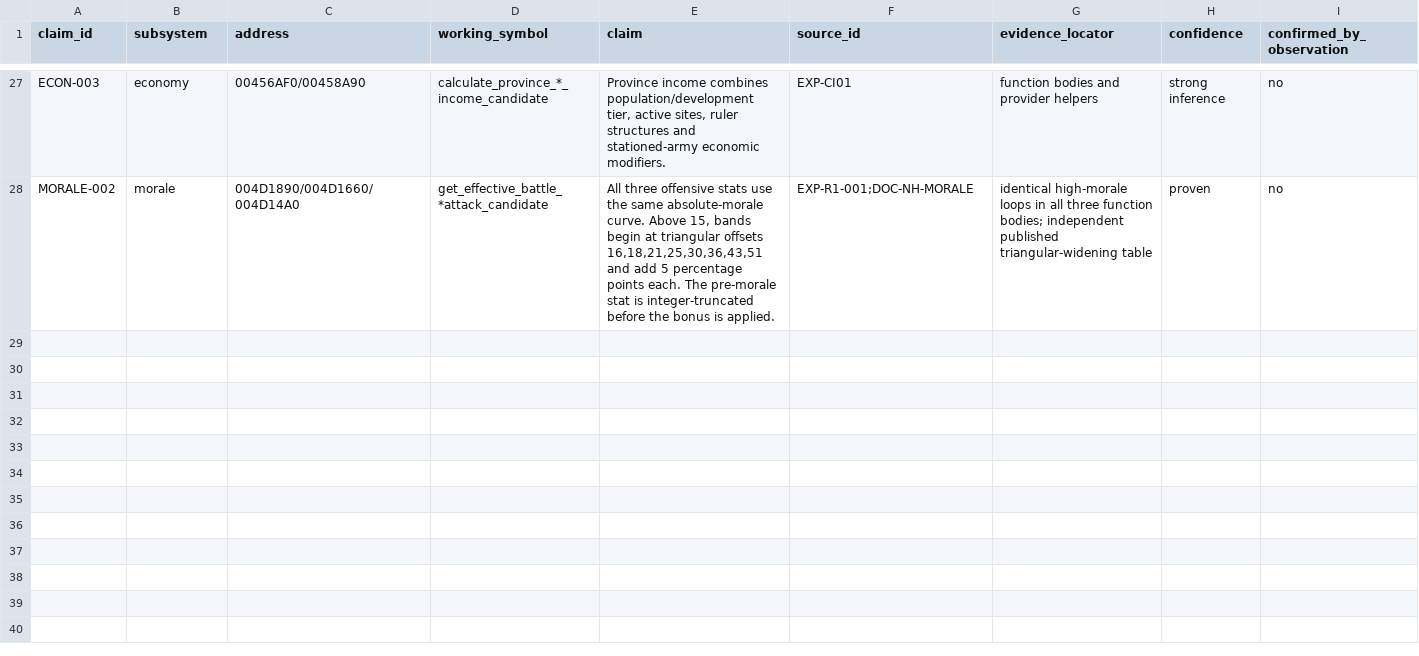
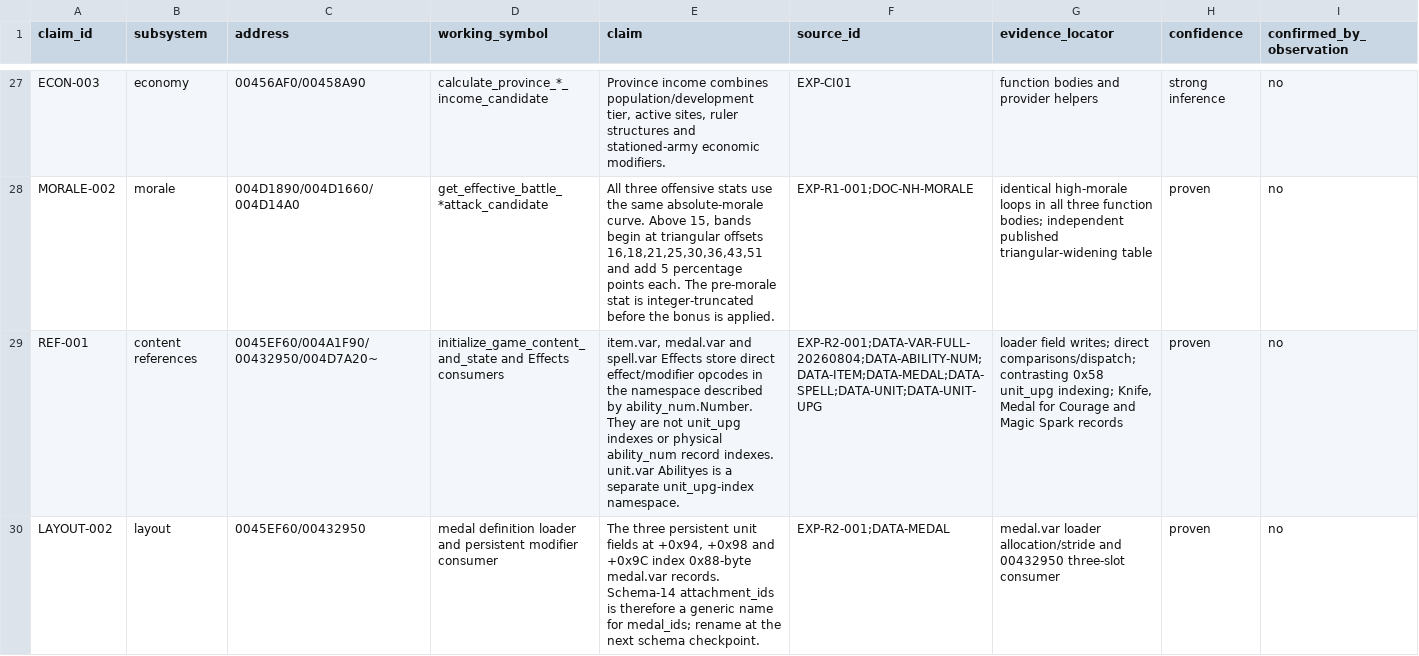
Before and after one commit to DanTimson/project_ego, a CSV file: docs/EVIDENCE_LEDGER.csv, drawn as a sheet; only a part is shown, gaps mark what is left out; rows hold the shown columns only; the diff names each change by its address in the sheet, - before the commit and + after, or states it on an @@ line.

Commit message:
document var effect reference namespaces

```diff
--- a/docs/EVIDENCE_LEDGER.csv
+++ b/docs/EVIDENCE_LEDGER.csv
+row 29: REF-001 | content references | 0045EF60/004A1F90/00432950/004D7A20~ | initialize_game_content_and_state and Effects consumers | item.var, medal.var and spell.var Effects store direct effect/modifier opcodes in the namespace described by ability_num.Number. They are not unit_upg indexes or physical ability_num record indexes. unit.var Abilityes is a separate unit_upg-index namespace. | EXP-R2-001;DATA-VAR-FULL-20260804;DATA-ABILITY-NUM;DATA-ITEM;DATA-MEDAL;DATA-SPELL;DATA-UNIT;DATA-UNIT-UPG | loader field writes; direct comparisons/dispatch; contrasting 0x58 unit_upg indexing; Knife, Medal for Courage and Magic Spark records | proven | no
+row 30: LAYOUT-002 | layout | 0045EF60/00432950 | medal definition loader and persistent modifier consumer | The three persistent unit fields at +0x94, +0x98 and +0x9C index 0x88-byte medal.var records. Schema-14 attachment_ids is therefore a generic name for medal_ids; rename at the next schema checkpoint. | EXP-R2-001;DATA-MEDAL | medal.var loader allocation/stride and 00432950 three-slot consumer | proven | no
```
Also changed, not shown: docs/EVIDENCE_SOURCES.csv, docs/FUNCTION_MAP.csv, 5 other files.
